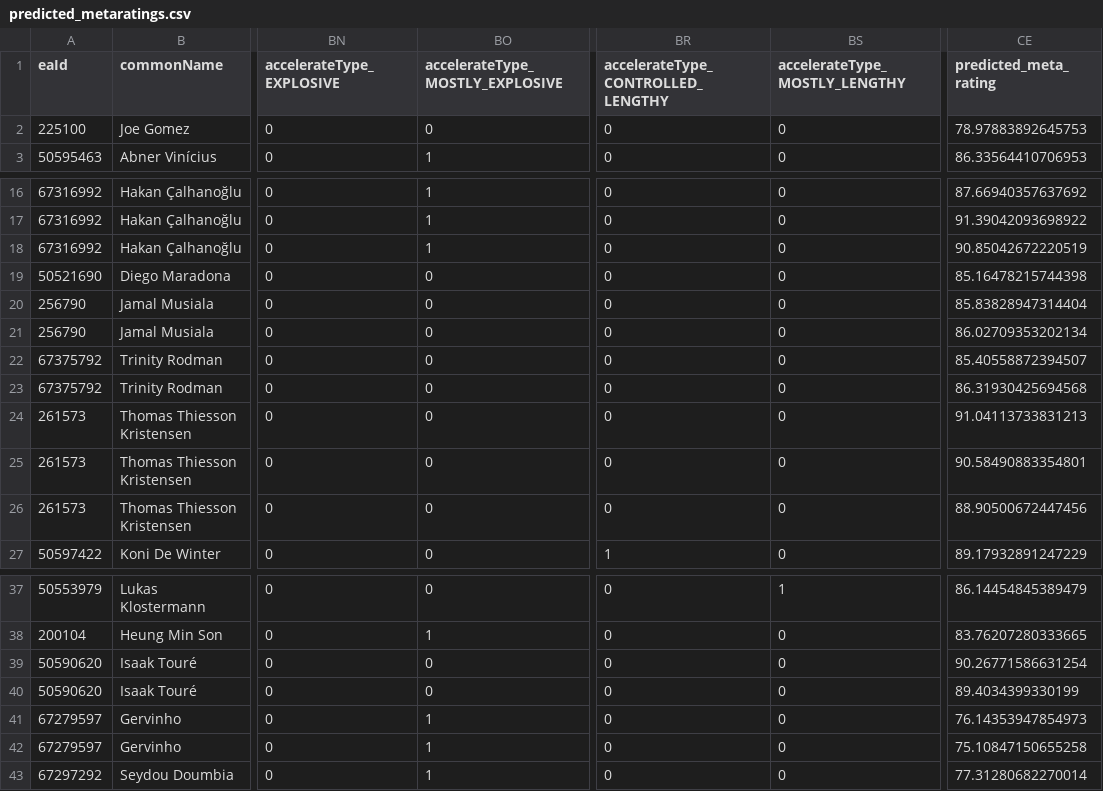
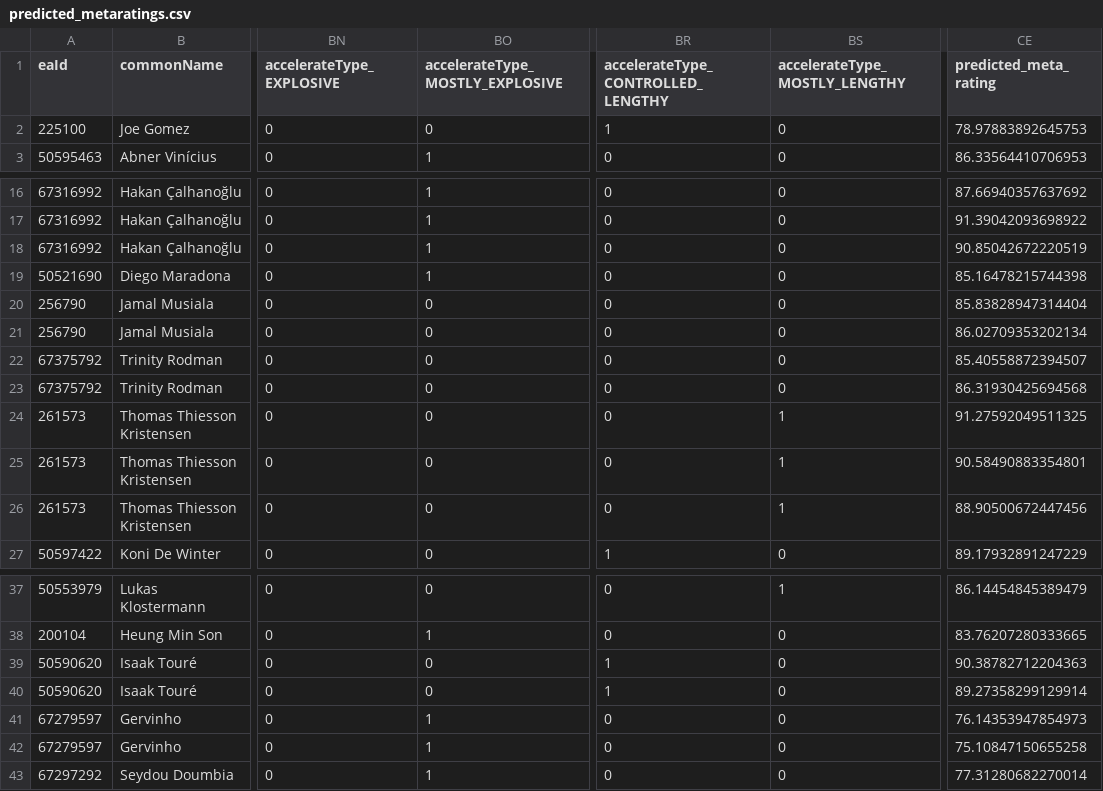
Before and after one commit to moazmagdy77/fut.gg, a CSV file: data/predicted_metaratings.csv, drawn as a sheet; only a part is shown, gaps mark what is left out; the diff names each change by its address in the sheet, - before the commit and + after, or states it on an @@ line.

```diff
--- a/data/predicted_metaratings.csv
+++ b/data/predicted_metaratings.csv
-BR2: 0
+BR2: 1
-BO19 (accelerateType_MOSTLY_EXPLOSIVE): 0
+BO19 (accelerateType_MOSTLY_EXPLOSIVE): 1
-BS24:BS26 (accelerateType_MOSTLY_LENGTHY): 0
+BS24:BS26 (accelerateType_MOSTLY_LENGTHY): 1
-CE24 (predicted_meta_rating): 91.04113733831213
+CE24 (predicted_meta_rating): 91.27592049511325
-BR39:BR40: 0
+BR39:BR40: 1
-CE39 (predicted_meta_rating): 90.26771586631254
+CE39 (predicted_meta_rating): 90.38782712204363
-CE40 (predicted_meta_rating): 89.4034399330199
+CE40 (predicted_meta_rating): 89.27358299129914
```
Also changed, not shown: data/prediction_ready.csv, 3 other files.
